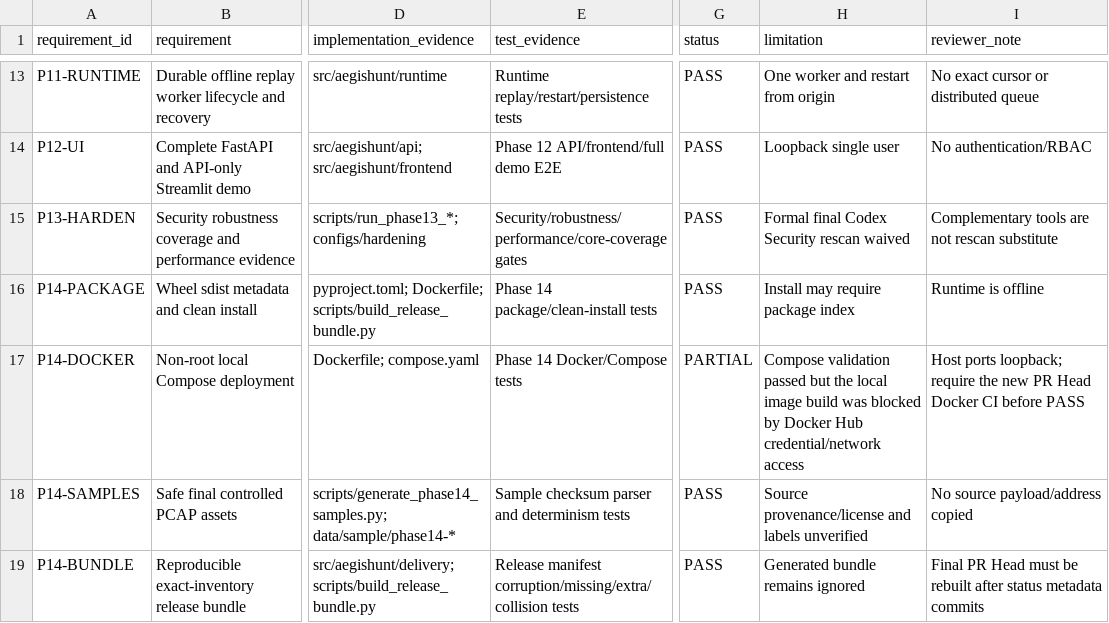
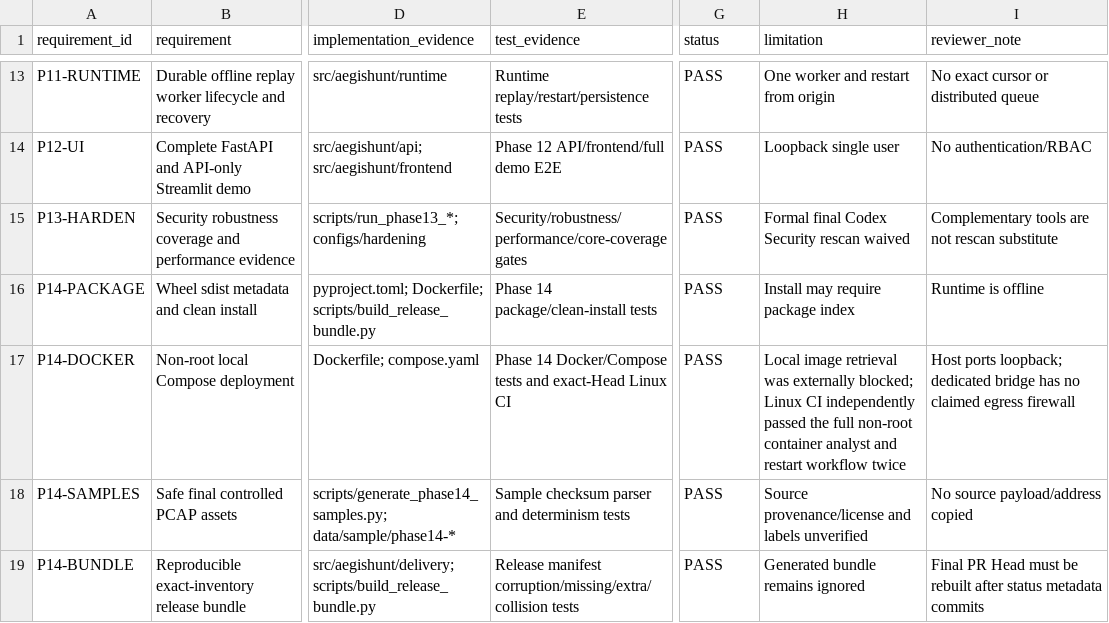
Before and after one commit to SaXingrui-UM/aegishunt, a CSV file: docs/final_requirement_traceability.csv, drawn as a sheet; only a part is shown, gaps mark what is left out; the diff names each change by its address in the sheet, - before the commit and + after, or states it on an @@ line.

Commit message:
docs: record phase 14 review handoff

```diff
--- a/docs/final_requirement_traceability.csv
+++ b/docs/final_requirement_traceability.csv
-E17 (test_evidence): Phase 14 Docker/Compose tests
+E17 (test_evidence): Phase 14 Docker/Compose tests and exact-Head Linux CI
-G17 (status): PARTIAL
+G17 (status): PASS
-H17 (limitation): Compose validation passed but the local image build was blocked by Docker Hub credential/network access
+H17 (limitation): Local image retrieval was externally blocked; Linux CI independently passed the full non-root container analyst and restart workflow twice
-I17 (reviewer_note): …ports loopback; require the new PR Head Docker CI before PASS
+I17 (reviewer_note): …ports loopback; dedicated bridge has no claimed egress firewall
```
Also changed, not shown: 8 other files.
